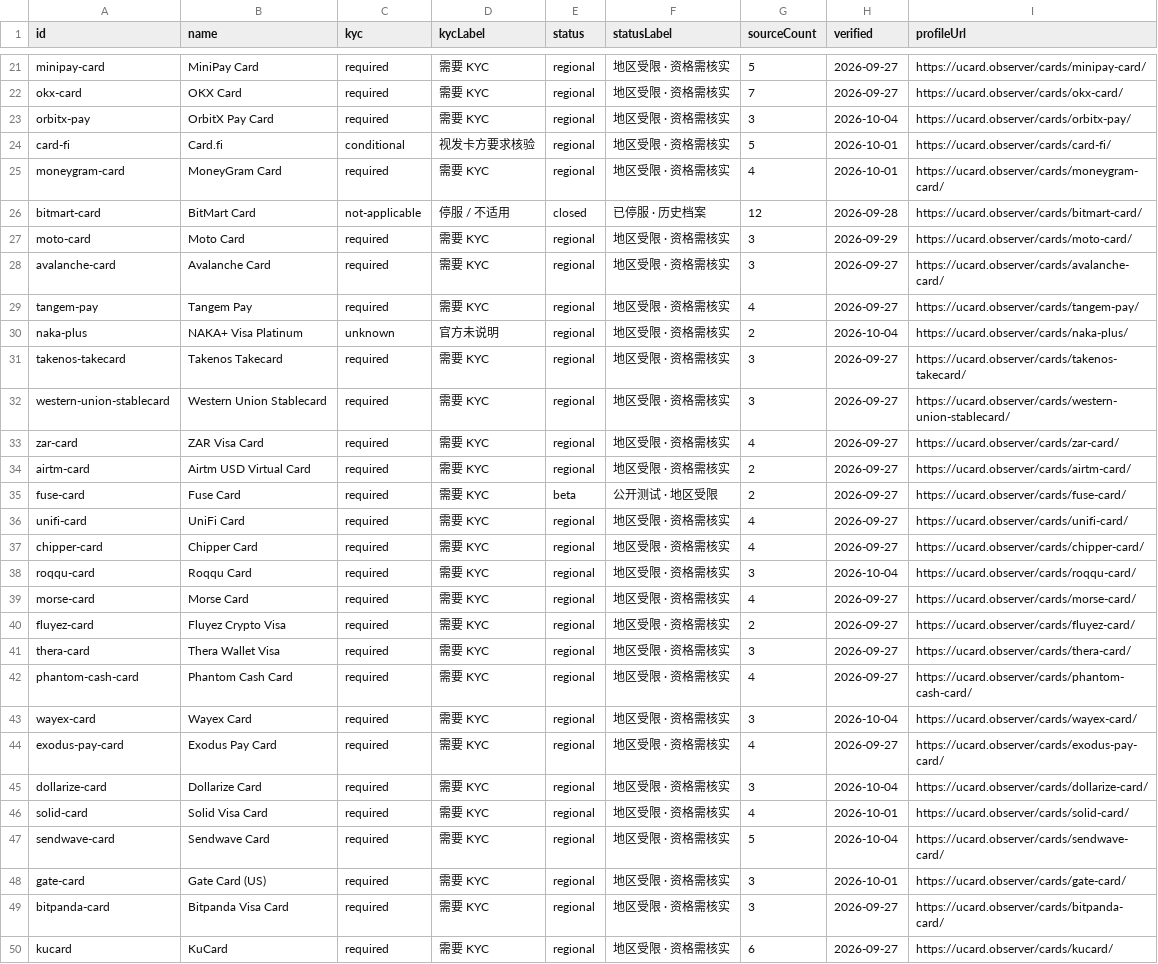
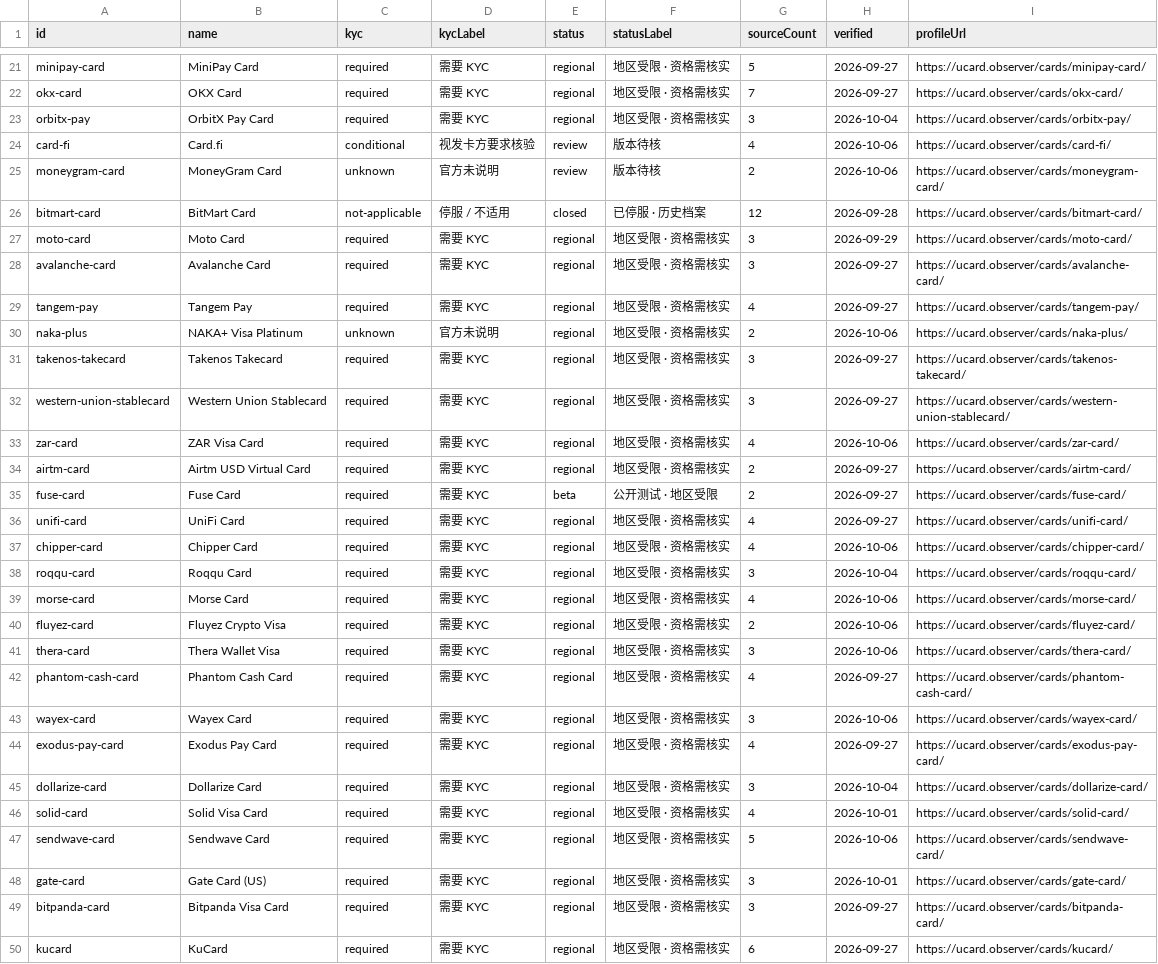
Before and after one commit to liam1024-tech/awesome-crypto-cards, a CSV file: data/ucard-coverage.csv, drawn as a sheet; only a part is shown, gaps mark what is left out; the diff covers the shown part only.

```diff
--- a/data/ucard-coverage.csv
+++ b/data/ucard-coverage.csv
@@ -23,4 +23,4 @@
 "orbitx-pay","OrbitX Pay Card","required","需要 KYC","regional","地区受限 · 资格需核实","3","2026-10-04","https://ucard.observer/cards/orbitx-pay/"
-"card-fi","Card.fi","conditional","视发卡方要求核验","regional","地区受限 · 资格需核实","5","2026-10-01","https://ucard.observer/cards/card-fi/"
-"moneygram-card","MoneyGram Card","required","需要 KYC","regional","地区受限 · 资格需核实","4","2026-10-01","https://ucard.observer/cards/moneygram-card/"
+"card-fi","Card.fi","conditional","视发卡方要求核验","review","版本待核","4","2026-10-06","https://ucard.observer/cards/card-fi/"
+"moneygram-card","MoneyGram Card","unknown","官方未说明","review","版本待核","2","2026-10-06","https://ucard.observer/cards/moneygram-card/"
 "bitmart-card","BitMart Card","not-applicable","停服 / 不适用","closed","已停服 · 历史档案","12","2026-09-28","https://ucard.observer/cards/bitmart-card/"
@@ -29,6 +29,6 @@
 "tangem-pay","Tangem Pay","required","需要 KYC","regional","地区受限 · 资格需核实","4","2026-09-27","https://ucard.observer/cards/tangem-pay/"
-"naka-plus","NAKA+ Visa Platinum","unknown","官方未说明","regional","地区受限 · 资格需核实","2","2026-10-04","https://ucard.observer/cards/naka-plus/"
+"naka-plus","NAKA+ Visa Platinum","unknown","官方未说明","regional","地区受限 · 资格需核实","2","2026-10-06","https://ucard.observer/cards/naka-plus/"
 "takenos-takecard","Takenos Takecard","required","需要 KYC","regional","地区受限 · 资格需核实","3","2026-09-27","https://ucard.observer/cards/takenos-takecard/"
 "western-union-stablecard","Western Union Stablecard","required","需要 KYC","regional","地区受限 · 资格需核实","3","2026-09-27","https://ucard.observer/cards/western-union-stablecard/"
-"zar-card","ZAR Visa Card","required","需要 KYC","regional","地区受限 · 资格需核实","4","2026-09-27","https://ucard.observer/cards/zar-card/"
+"zar-card","ZAR Visa Card","required","需要 KYC","regional","地区受限 · 资格需核实","4","2026-10-06","https://ucard.observer/cards/zar-card/"
 "airtm-card","Airtm USD Virtual Card","required","需要 KYC","regional","地区受限 · 资格需核实","2","2026-09-27","https://ucard.observer/cards/airtm-card/"
@@ -36,9 +36,9 @@
 "unifi-card","UniFi Card","required","需要 KYC","regional","地区受限 · 资格需核实","4","2026-09-27","https://ucard.observer/cards/unifi-card/"
-"chipper-card","Chipper Card","required","需要 KYC","regional","地区受限 · 资格需核实","4","2026-09-27","https://ucard.observer/cards/chipper-card/"
+"chipper-card","Chipper Card","required","需要 KYC","regional","地区受限 · 资格需核实","4","2026-10-06","https://ucard.observer/cards/chipper-card/"
 "roqqu-card","Roqqu Card","required","需要 KYC","regional","地区受限 · 资格需核实","3","2026-10-04","https://ucard.observer/cards/roqqu-card/"
-"morse-card","Morse Card","required","需要 KYC","regional","地区受限 · 资格需核实","4","2026-09-27","https://ucard.observer/cards/morse-card/"
-"fluyez-card","Fluyez Crypto Visa","required","需要 KYC","regional","地区受限 · 资格需核实","2","2026-09-27","https://ucard.observer/cards/fluyez-card/"
-"thera-card","Thera Wallet Visa","required","需要 KYC","regional","地区受限 · 资格需核实","3","2026-09-27","https://ucard.observer/cards/thera-card/"
+"morse-card","Morse Card","required","需要 KYC","regional","地区受限 · 资格需核实","4","2026-10-06","https://ucard.observer/cards/morse-card/"
+"fluyez-card","Fluyez Crypto Visa","required","需要 KYC","regional","地区受限 · 资格需核实","2","2026-10-06","https://ucard.observer/cards/fluyez-card/"
+"thera-card","Thera Wallet Visa","required","需要 KYC","regional","地区受限 · 资格需核实","3","2026-10-06","https://ucard.observer/cards/thera-card/"
 "phantom-cash-card","Phantom Cash Card","required","需要 KYC","regional","地区受限 · 资格需核实","4","2026-09-27","https://ucard.observer/cards/phantom-cash-card/"
-"wayex-card","Wayex Card","required","需要 KYC","regional","地区受限 · 资格需核实","3","2026-10-04","https://ucard.observer/cards/wayex-card/"
+"wayex-card","Wayex Card","required","需要 KYC","regional","地区受限 · 资格需核实","3","2026-10-06","https://ucard.observer/cards/wayex-card/"
 "exodus-pay-card","Exodus Pay Card","required","需要 KYC","regional","地区受限 · 资格需核实","4","2026-09-27","https://ucard.observer/cards/exodus-pay-card/"
@@ -46,3 +46,3 @@
 "solid-card","Solid Visa Card","required","需要 KYC","regional","地区受限 · 资格需核实","4","2026-10-01","https://ucard.observer/cards/solid-card/"
-"sendwave-card","Sendwave Card","required","需要 KYC","regional","地区受限 · 资格需核实","5","2026-10-04","https://ucard.observer/cards/sendwave-card/"
+"sendwave-card","Sendwave Card","required","需要 KYC","regional","地区受限 · 资格需核实","5","2026-10-06","https://ucard.observer/cards/sendwave-card/"
 "gate-card","Gate Card (US)","required","需要 KYC","regional","地区受限 · 资格需核实","3","2026-10-01","https://ucard.observer/cards/gate-card/"
```
Also changed, not shown: 9 added rows and 4 edited cells elsewhere in this file, data/payment-compatibility.csv, 6 other files.
